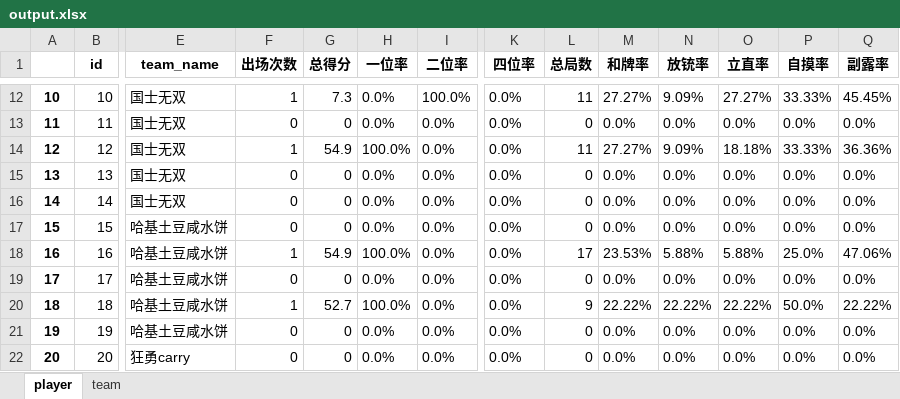
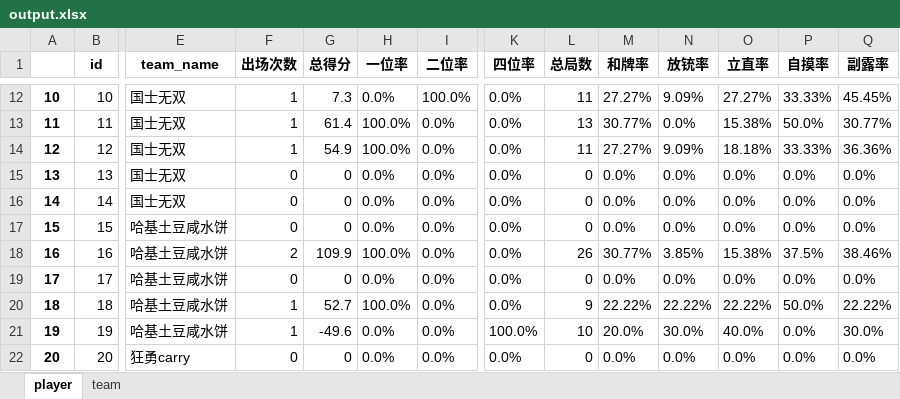
Before and after one commit to czz2000/Dleague3, an Excel workbook: koala/output.xlsx, sheet player, drawn as a sheet; only a part is shown, gaps mark what is left out; values as stored, in another font and other column widths than the file's, no borders; the diff covers the shown part only; the diff names each change by its address in the sheet, - before the commit and + after, or states it on an @@ line.

```diff
--- a/koala/output.xlsx (sheet player)
+++ b/koala/output.xlsx (sheet player)
-F13 (出场次数): 0
+F13 (出场次数): 1
-G13 (总得分): 0
+G13 (总得分): 61.4
-H13 (一位率): 0.0%
+H13 (一位率): 100.0%
-L13 (总局数): 0
+L13 (总局数): 13
-M13 (和牌率): 0.0%
+M13 (和牌率): 30.77%
-O13 (立直率): 0.0%
+O13 (立直率): 15.38%
-P13 (自摸率): 0.0%
+P13 (自摸率): 50.0%
-Q13 (副露率): 0.0%
+Q13 (副露率): 30.77%
-F18 (出场次数): 1
+F18 (出场次数): 2
-G18 (总得分): 54.9
+G18 (总得分): 109.9
-L18 (总局数): 17
+L18 (总局数): 26
-M18 (和牌率): 23.53%
+M18 (和牌率): 30.77%
-N18 (放铳率): 5.88%
+N18 (放铳率): 3.85%
-O18 (立直率): 5.88%
+O18 (立直率): 15.38%
-P18 (自摸率): 25.0%
+P18 (自摸率): 37.5%
-Q18 (副露率): 47.06%
+Q18 (副露率): 38.46%
-F21 (出场次数): 0
+F21 (出场次数): 1
-G21 (总得分): 0
+G21 (总得分): -49.6
-K21 (四位率): 0.0%
+K21 (四位率): 100.0%
-L21 (总局数): 0
+L21 (总局数): 10
-M21 (和牌率): 0.0%
+M21 (和牌率): 20.0%
-N21 (放铳率): 0.0%
+N21 (放铳率): 30.0%
-O21 (立直率): 0.0%
+O21 (立直率): 40.0%
-Q21 (副露率): 0.0%
+Q21 (副露率): 30.0%
```
Also changed, not shown: 69 edited cells elsewhere in this sheet, sheet team, output.xlsx, player.xlsx, 5 other files.
